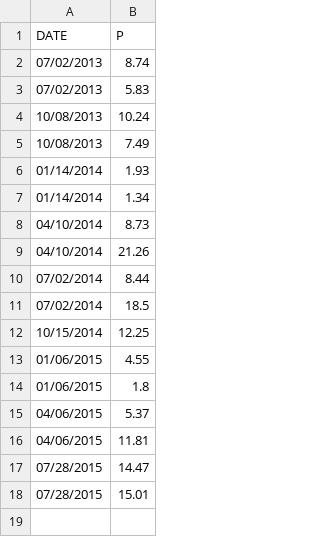
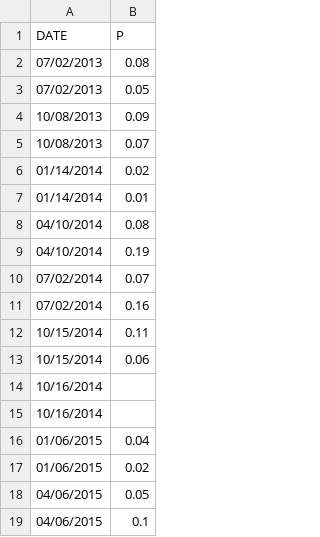
Before and after one commit to mlrohal/npcdon, a CSV file: Data/NB_Chl_Calibrate.csv, drawn as a sheet.

```diff
--- a/Data/NB_Chl_Calibrate.csv
+++ b/Data/NB_Chl_Calibrate.csv
@@ -1,18 +1,19 @@
 DATE,P
-07/02/2013,8.74
-07/02/2013,5.83
-10/08/2013,10.24
-10/08/2013,7.49
-01/14/2014,1.93
-01/14/2014,1.34
-04/10/2014,8.73
-04/10/2014,21.26
-07/02/2014,8.44
-07/02/2014,18.5
-10/15/2014,12.25
-01/06/2015,4.55
-01/06/2015,1.8
-04/06/2015,5.37
-04/06/2015,11.81
-07/28/2015,14.47
-07/28/2015,15.01
+07/02/2013,0.08
+07/02/2013,0.05
+10/08/2013,0.09
+10/08/2013,0.07
+01/14/2014,0.02
+01/14/2014,0.01
+04/10/2014,0.08
+04/10/2014,0.19
+07/02/2014,0.07
+07/02/2014,0.16
+10/15/2014,0.11
+10/15/2014,0.06
+10/16/2014,
+10/16/2014,
+01/06/2015,0.04
+01/06/2015,0.02
+04/06/2015,0.05
+04/06/2015,0.1
```
Also changed, not shown: Data/US_Chl.csv, 9 other files.
